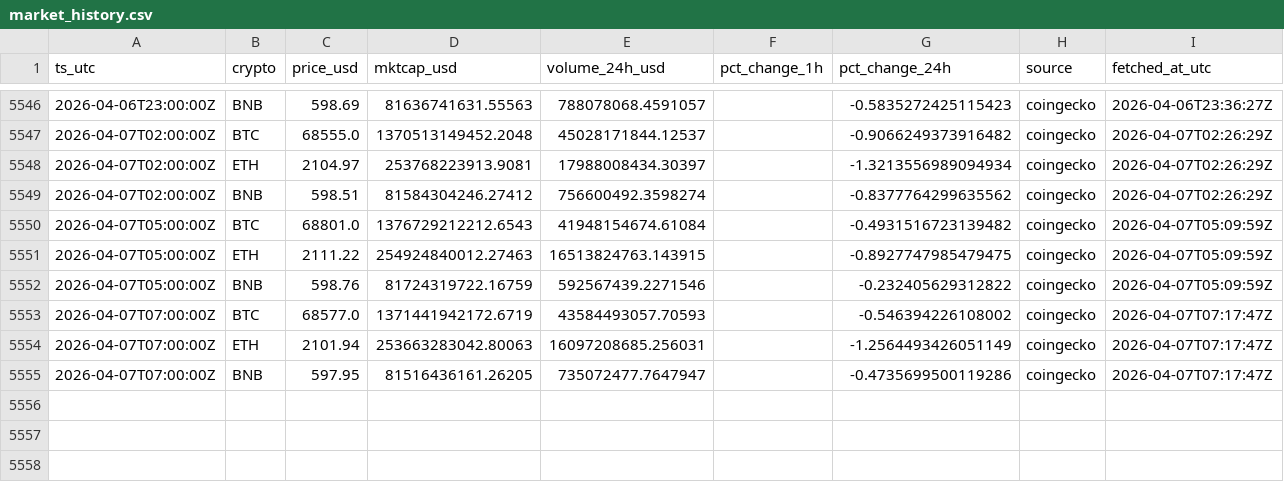
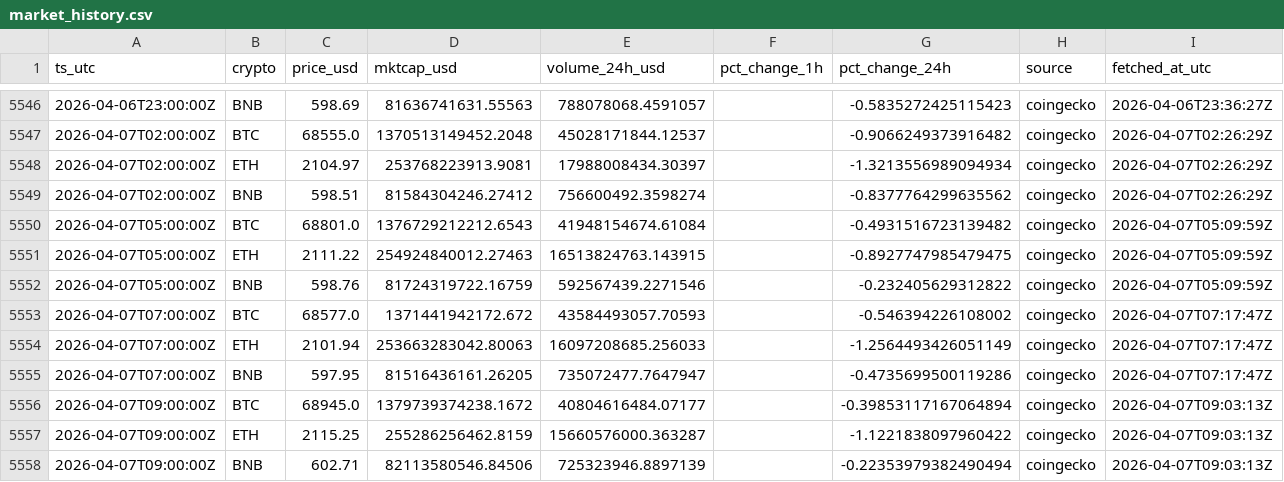
Before and after one commit to gertidokaj/crypto-sentiment-forecasting, a CSV file: data/live/market_history.csv, drawn as a sheet; only a part is shown, gaps mark what is left out.

```diff
--- a/data/live/market_history.csv
+++ b/data/live/market_history.csv
@@ -5552,4 +5552,7 @@ ts_utc,crypto,price_usd,mktcap_usd,volume_24h_usd,pct_change_1h,pct_change_24h,s
 2026-04-07T05:00:00Z,BNB,598.76,81724319722.16759,592567439.2271546,,-0.232405629312822,coingecko,2026-04-07T05:09:59Z
-2026-04-07T07:00:00Z,BTC,68577.0,1371441942172.6719,43584493057.70593,,-0.546394226108002,coingecko,2026-04-07T07:17:47Z
-2026-04-07T07:00:00Z,ETH,2101.94,253663283042.80063,16097208685.256031,,-1.2564493426051149,coingecko,2026-04-07T07:17:47Z
+2026-04-07T07:00:00Z,BTC,68577.0,1371441942172.672,43584493057.70593,,-0.546394226108002,coingecko,2026-04-07T07:17:47Z
+2026-04-07T07:00:00Z,ETH,2101.94,253663283042.80063,16097208685.256033,,-1.2564493426051149,coingecko,2026-04-07T07:17:47Z
 2026-04-07T07:00:00Z,BNB,597.95,81516436161.26205,735072477.7647947,,-0.4735699500119286,coingecko,2026-04-07T07:17:47Z
+2026-04-07T09:00:00Z,BTC,68945.0,1379739374238.1672,40804616484.07177,,-0.39853117167064894,coingecko,2026-04-07T09:03:13Z
+2026-04-07T09:00:00Z,ETH,2115.25,255286256462.8159,15660576000.363287,,-1.1221838097960422,coingecko,2026-04-07T09:03:13Z
+2026-04-07T09:00:00Z,BNB,602.71,82113580546.84506,725323946.8897139,,-0.22353979382490494,coingecko,2026-04-07T09:03:13Z
```
Also changed, not shown: data/live/features_latest.csv, data/live/market_latest.csv, 5 other files.
